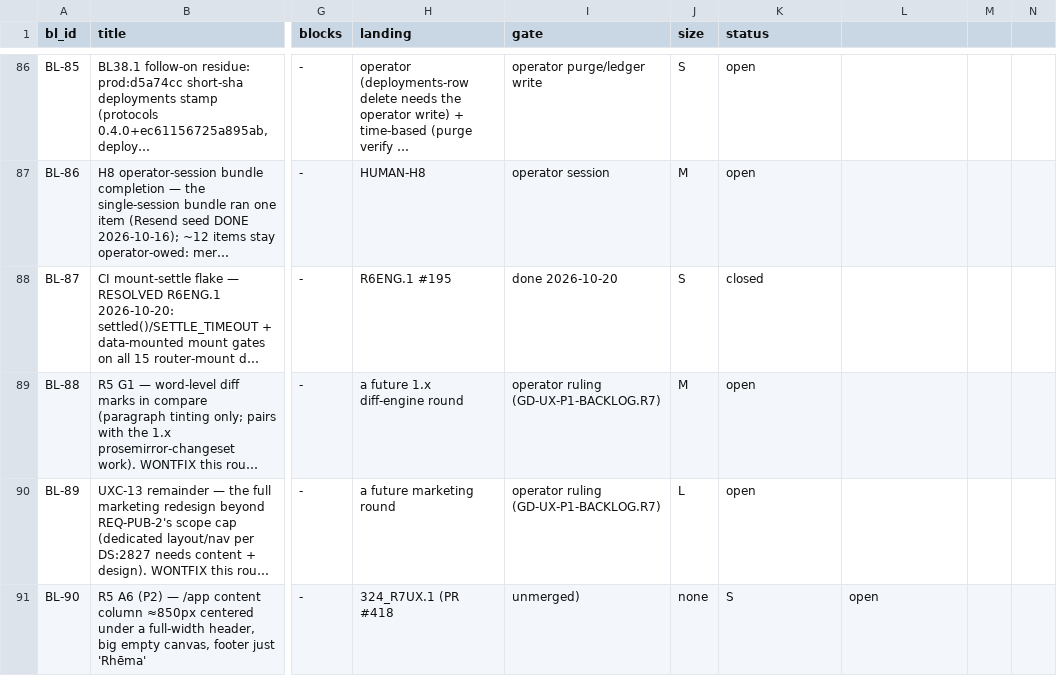
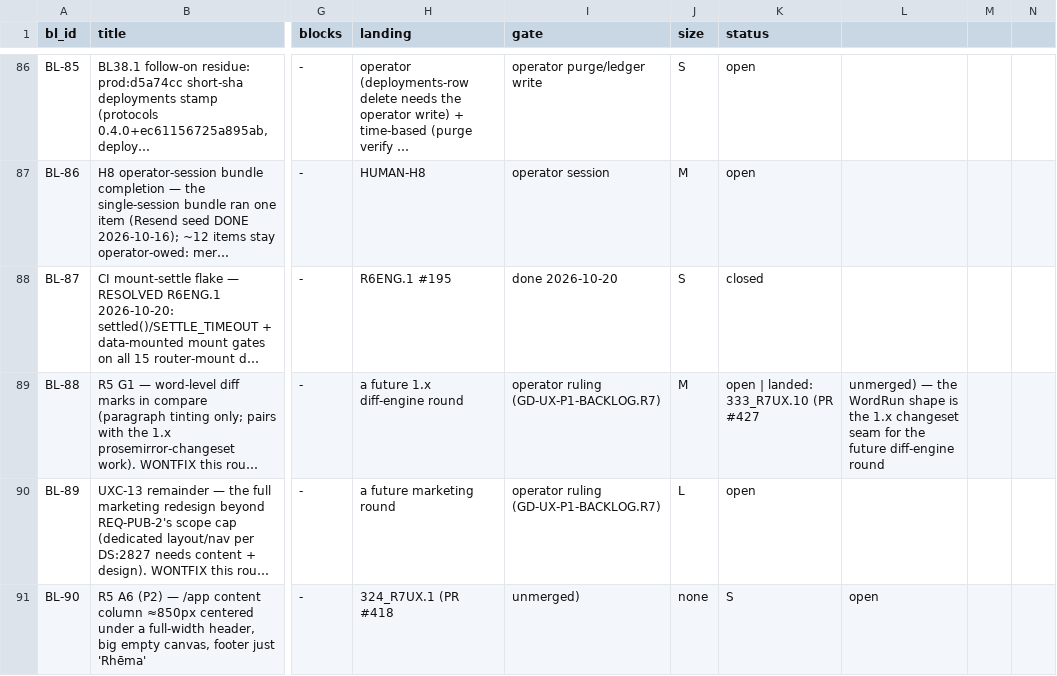
Before and after one commit to SteveVitali/Rhema, a CSV file: docs/build/BACKLOG.csv, drawn as a sheet; only a part is shown, gaps mark what is left out; long unchanged cells end in …; the diff names each change by its address in the sheet, - before the commit and + after, or states it on an @@ line.

Commit message:
records: 333_R7UX.10 closeout — word-level diff marks in compare (PR #427, unmerged)
- run ledger + PR record + BUILD_INDEX row 373 + LEDGER PHASE LOG/CURRENT STATE
- walk PASS artifacts: 263 del + 317 ins word marks on the demo-corpus diff route
- walk-found defect fix 74c2fc3e (offset-0 gap bounds) recorded
- teardown clean: destroy 138+75+3, orphan sweep CLEAN, stack rm'd
- D-R7UX.10-1 opened (Stage-B re-walk at a deployed tip); BACKLOG BL-88 landed
- Pulumi.pr-427.yaml retained per the pr-425/426 precedent

```diff
--- a/docs/build/BACKLOG.csv
+++ b/docs/build/BACKLOG.csv
-K89 (status): open
+K89 (status): open | landed: 333_R7UX.10 (PR #427
-L89: (empty)
+L89: unmerged) — the WordRun shape is the 1.x changeset seam for the future diff-engine round
```
Also changed, not shown: 11 other files.
